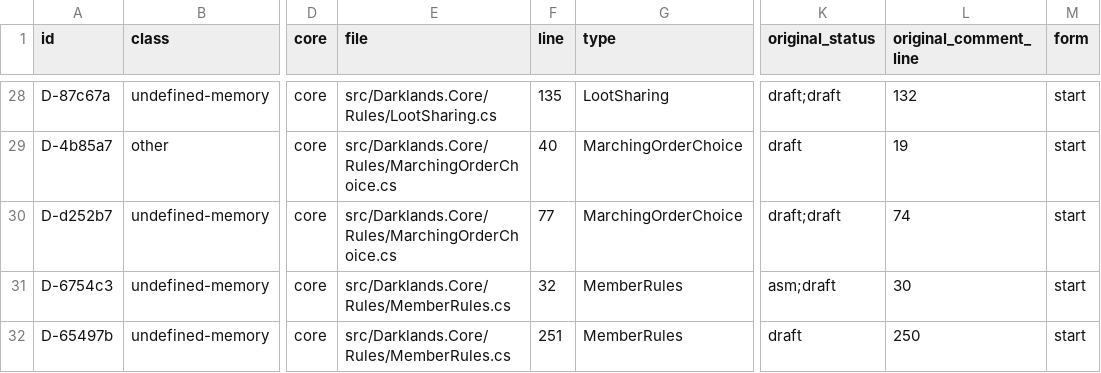
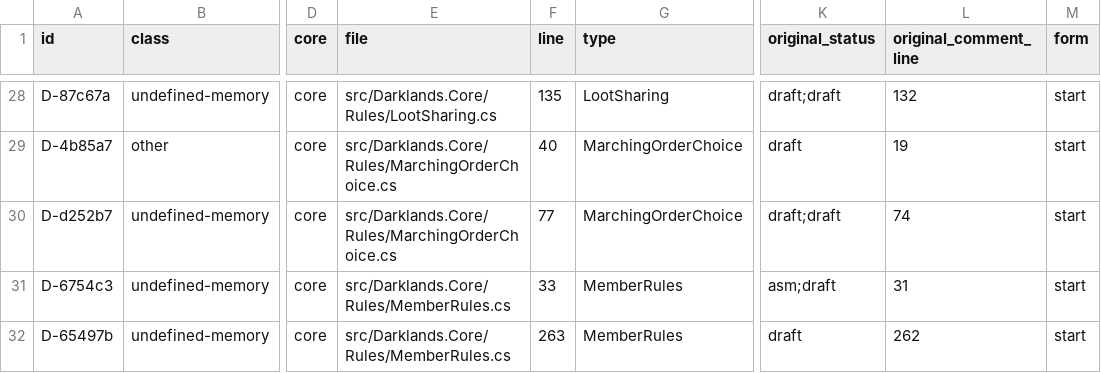
Before and after one commit to Arkana-Mechanika-Studios/darklands-restoration, a CSV file: docs/faithfulness/divergences.csv, drawn as a sheet; only a part is shown, gaps mark what is left out; the diff covers the shown part only; the diff names each change by its address in the sheet, - before the commit and + after, or states it on an @@ line.

```diff
--- a/docs/faithfulness/divergences.csv
+++ b/docs/faithfulness/divergences.csv
-F31 (line): 32
+F31 (line): 33
-L31 (original_comment_line): 30
+L31 (original_comment_line): 31
-F32 (line): 251
+F32 (line): 263
-L32 (original_comment_line): 250
+L32 (original_comment_line): 262
```
Also changed, not shown: 1 added row and 2 edited cells elsewhere in this file, docs/faithfulness/dormant.csv, docs/faithfulness/original_bugs.csv, 11 other files.
